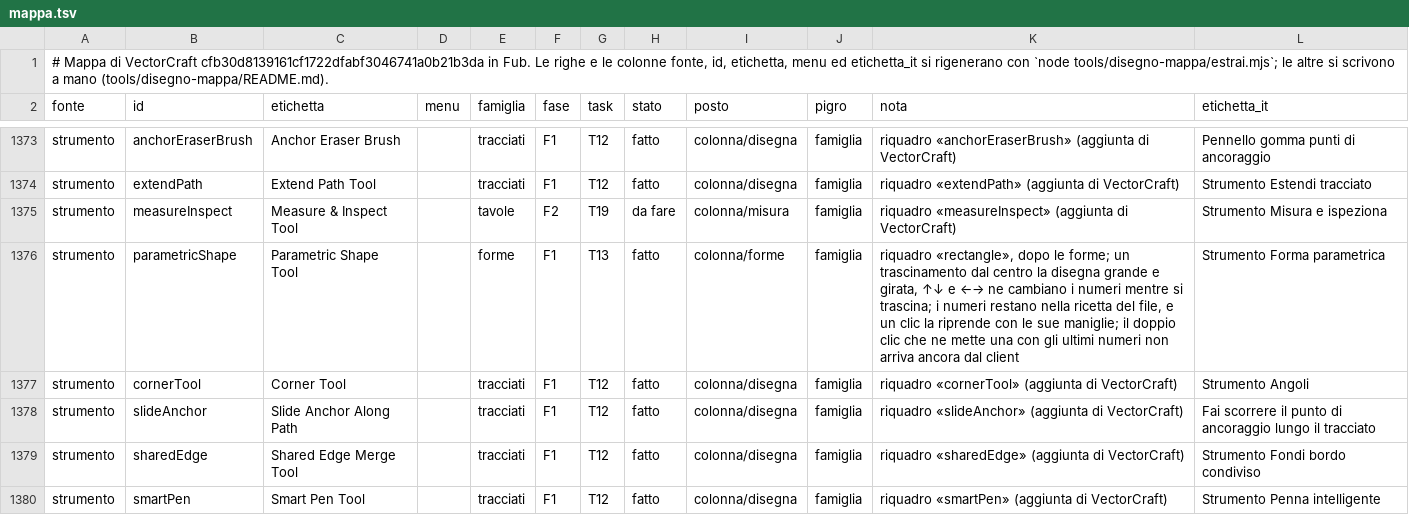
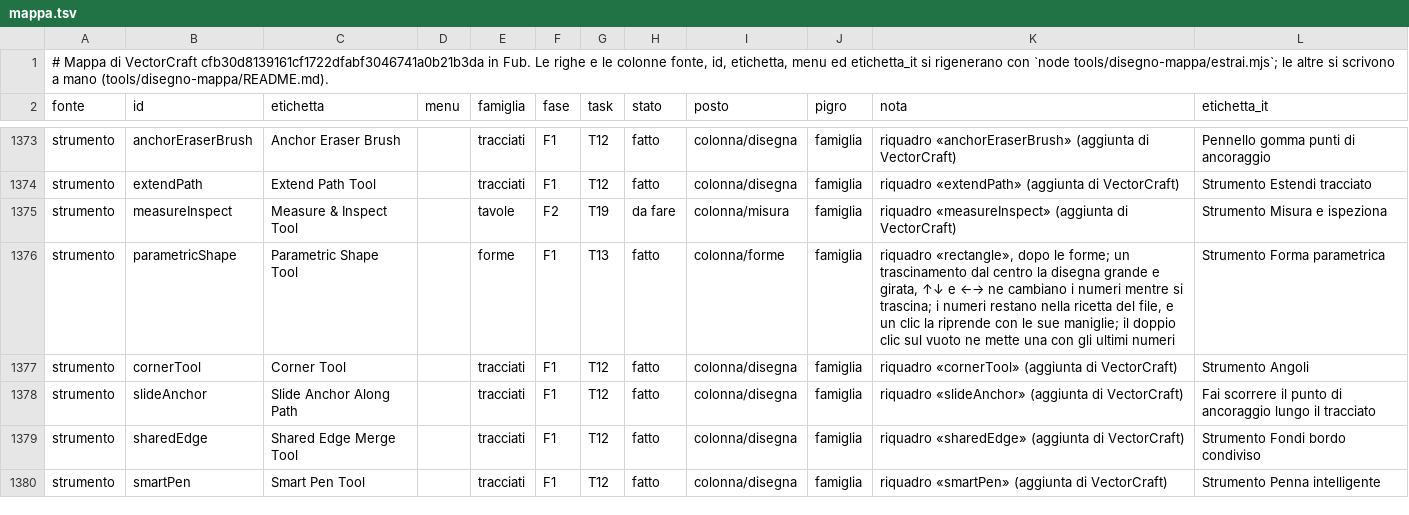
Before and after one commit to Fubeo/Fub, a TSV file: crates/fub-disegno/mappa.tsv, drawn as a sheet; only a part is shown, gaps mark what is left out.

Commit message:
feat(disegno): il doppio clic di VectorCraft arriva al motore, e lo strumento che chiede si sceglie
Il client riconosce il secondo clic vicino al primo (stesso strumento e puntatore, DOUBLE_TAP_MS e DOUBLE_TAP_PX) e manda un evento double_click a parte, come VectorCraft. Il ponte raccoglie UiRequest::SwitchTool in DrawingToolState.switch_tool; il client sceglie quello strumento (la Selezione su un testo passa al Testo). La Forma parametrica ne mette una con gli ultimi numeri.

```diff
--- a/crates/fub-disegno/mappa.tsv
+++ b/crates/fub-disegno/mappa.tsv
@@ -1375,3 +1375,3 @@ strumento	extendPath	Extend Path Tool		tracciati	F1	T12	fatto	colonna/disegna	fa
 strumento	measureInspect	Measure & Inspect Tool		tavole	F2	T19	da fare	colonna/misura	famiglia	riquadro «measureInspect» (aggiunta di VectorCraft)	Strumento Misura e ispeziona
-strumento	parametricShape	Parametric Shape Tool		forme	F1	T13	fatto	colonna/forme	famiglia	riquadro «rectangle», dopo le forme; un trascinamento dal centro la disegna grande e girata, ↑↓ e ←→ ne cambiano i numeri mentre si trascina; i numeri restano nella ricetta del file, e un clic la riprende con le sue maniglie; il doppio clic che ne mette una con gli ultimi numeri non arriva ancora dal client	Strumento Forma parametrica
+strumento	parametricShape	Parametric Shape Tool		forme	F1	T13	fatto	colonna/forme	famiglia	riquadro «rectangle», dopo le forme; un trascinamento dal centro la disegna grande e girata, ↑↓ e ←→ ne cambiano i numeri mentre si trascina; i numeri restano nella ricetta del file, e un clic la riprende con le sue maniglie; il doppio clic sul vuoto ne mette una con gli ultimi numeri	Strumento Forma parametrica
 strumento	cornerTool	Corner Tool		tracciati	F1	T12	fatto	colonna/disegna	famiglia	riquadro «cornerTool» (aggiunta di VectorCraft)	Strumento Angoli
```
Also changed, not shown: 14 other files.
